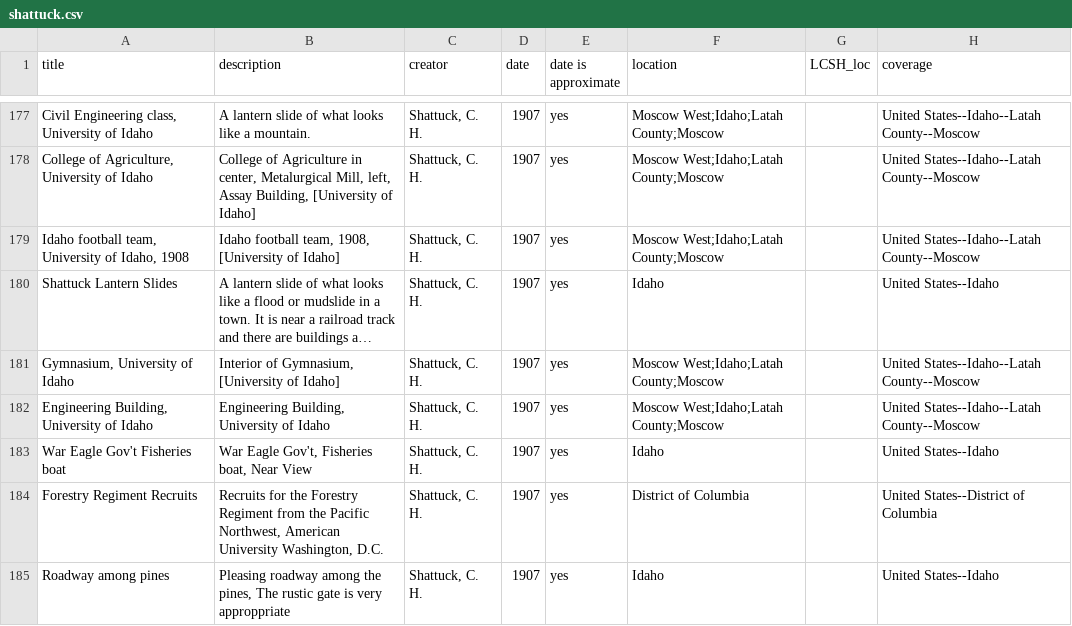
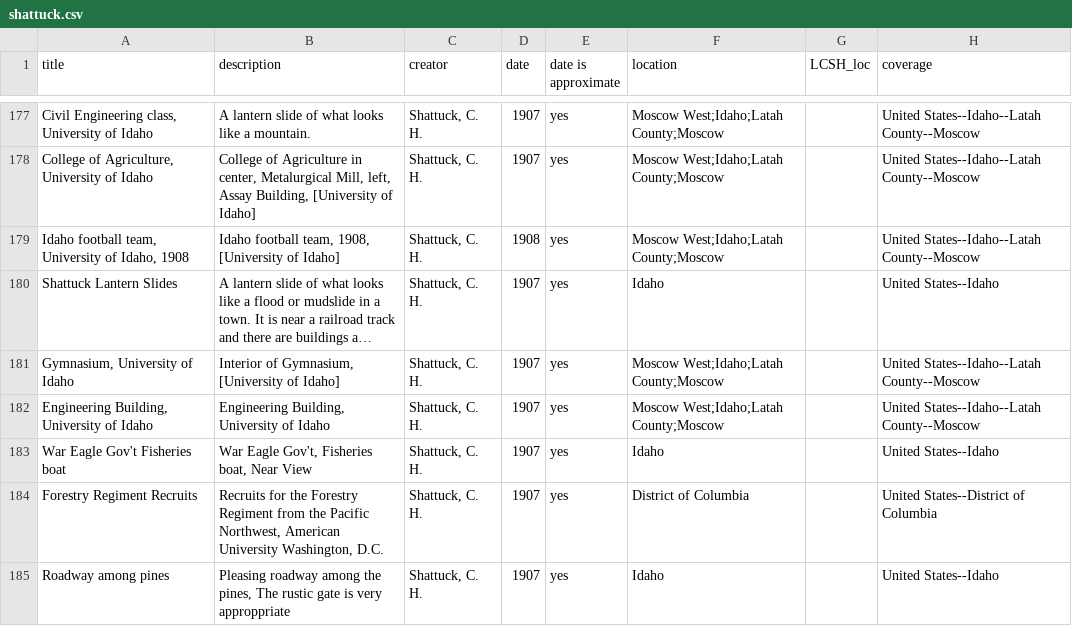
Before and after one commit to uidaholib/collectionbuilder-cdm-template, a CSV file: _data/shattuck.csv, drawn as a sheet; only a part is shown, gaps mark what is left out; long unchanged cells end in …; the diff names each change by its address in the sheet, - before the commit and + after, or states it on an @@ line.

```diff
--- a/_data/shattuck.csv
+++ b/_data/shattuck.csv
-D179 (date): 1907
+D179 (date): 1908
```
Also changed, not shown: 3 other files.
